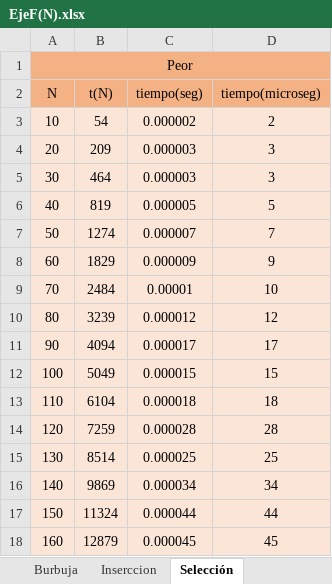
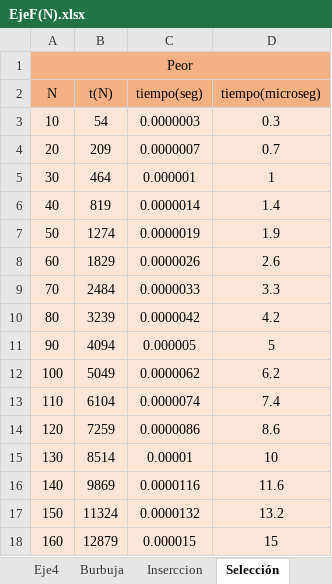
Before and after one commit to camilo-a-g-z/CienciasDeLaComputacion1, an Excel workbook: ActividadAlgoritmia1/EjeF(N).xlsx, sheet Selección, drawn as a sheet; only a part is shown; values as stored, in another font and other column widths than the file's, no borders; charts and pictures not drawn; the diff covers the shown part only; the diff names each change by its address in the sheet, - before the commit and + after, or states it on an @@ line.

```diff
--- a/ActividadAlgoritmia1/EjeF(N).xlsx (sheet Selección)
+++ b/ActividadAlgoritmia1/EjeF(N).xlsx (sheet Selección)
-C3 (tiempo(seg)): 0.000002
+C3 (tiempo(seg)): 0.0000003
-D3 (tiempo(microseg)): 2
+D3 (tiempo(microseg)): 0.3
-C4 (tiempo(seg)): 0.000003
+C4 (tiempo(seg)): 0.0000007
-D4 (tiempo(microseg)): 3
+D4 (tiempo(microseg)): 0.7
-C5 (tiempo(seg)): 0.000003
+C5 (tiempo(seg)): 0.000001
-D5 (tiempo(microseg)): 3
+D5 (tiempo(microseg)): 1
-C6 (tiempo(seg)): 0.000005
+C6 (tiempo(seg)): 0.0000014
-D6 (tiempo(microseg)): 5
+D6 (tiempo(microseg)): 1.4
-C7 (tiempo(seg)): 0.000007
+C7 (tiempo(seg)): 0.0000019
-D7 (tiempo(microseg)): 7
+D7 (tiempo(microseg)): 1.9
-C8 (tiempo(seg)): 0.000009
+C8 (tiempo(seg)): 0.0000026
-D8 (tiempo(microseg)): 9
+D8 (tiempo(microseg)): 2.6
-C9 (tiempo(seg)): 0.00001
+C9 (tiempo(seg)): 0.0000033
-D9 (tiempo(microseg)): 10
+D9 (tiempo(microseg)): 3.3
-C10 (tiempo(seg)): 0.000012
+C10 (tiempo(seg)): 0.0000042
-D10 (tiempo(microseg)): 12
+D10 (tiempo(microseg)): 4.2
-C11 (tiempo(seg)): 0.000017
+C11 (tiempo(seg)): 0.000005
-D11 (tiempo(microseg)): 17
+D11 (tiempo(microseg)): 5
-C12 (tiempo(seg)): 0.000015
+C12 (tiempo(seg)): 0.0000062
-D12 (tiempo(microseg)): 15
+D12 (tiempo(microseg)): 6.2
-C13 (tiempo(seg)): 0.000018
+C13 (tiempo(seg)): 0.0000074
-D13 (tiempo(microseg)): 18
+D13 (tiempo(microseg)): 7.4
-C14 (tiempo(seg)): 0.000028
+C14 (tiempo(seg)): 0.0000086
-D14 (tiempo(microseg)): 28
+D14 (tiempo(microseg)): 8.6
-C15 (tiempo(seg)): 0.000025
+C15 (tiempo(seg)): 0.00001
-D15 (tiempo(microseg)): 25
+D15 (tiempo(microseg)): 10
-C16 (tiempo(seg)): 0.000034
+C16 (tiempo(seg)): 0.0000116
-D16 (tiempo(microseg)): 34
+D16 (tiempo(microseg)): 11.6
-C17 (tiempo(seg)): 0.000044
+C17 (tiempo(seg)): 0.0000132
-D17 (tiempo(microseg)): 44
+D17 (tiempo(microseg)): 13.2
-C18 (tiempo(seg)): 0.000045
+C18 (tiempo(seg)): 0.000015
-D18 (tiempo(microseg)): 45
+D18 (tiempo(microseg)): 15
```
Also changed, not shown: 68 edited cells elsewhere in this sheet, sheet Burbuja, sheet Inserccion, other sheet tabs, charts or pictures, 6 other files.
